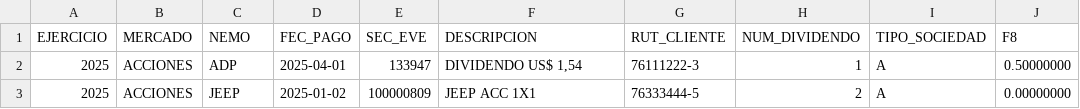
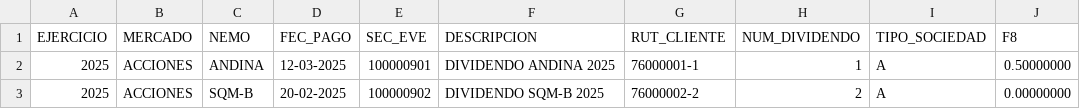
Before and after one commit to axelCarrion/mantenedor-nuam, a CSV file: sample_csv/carga_x_factor_valida.csv, drawn as a sheet; only a part is shown; the diff names each change by its address in the sheet, - before the commit and + after, or states it on an @@ line.

Commit message:
feat: modulo de carga masiva CSV (factor y monto) con previsualizacion y tolerancia

```diff
--- a/sample_csv/carga_x_factor_valida.csv
+++ b/sample_csv/carga_x_factor_valida.csv
-C2 (NEMO): ADP
+C2 (NEMO): ANDINA
-D2 (FEC_PAGO): 2025-04-01
+D2 (FEC_PAGO): 12-03-2025
-E2 (SEC_EVE): 133947
+E2 (SEC_EVE): 100000901
-F2 (DESCRIPCION): DIVIDENDO US$ 1,54
+F2 (DESCRIPCION): DIVIDENDO ANDINA 2025
-G2 (RUT_CLIENTE): 76111222-3
+G2 (RUT_CLIENTE): 76000001-1
-C3 (NEMO): JEEP
+C3 (NEMO): SQM-B
-D3 (FEC_PAGO): 2025-01-02
+D3 (FEC_PAGO): 20-02-2025
-E3 (SEC_EVE): 100000809
+E3 (SEC_EVE): 100000902
-F3 (DESCRIPCION): JEEP ACC 1X1
+F3 (DESCRIPCION): DIVIDENDO SQM-B 2025
-G3 (RUT_CLIENTE): 76333444-5
+G3 (RUT_CLIENTE): 76000002-2
```
Also changed, not shown: sample_csv/carga_con_errores_validacion.csv, sample_csv/carga_x_monto_valida.csv, 8 other files.
